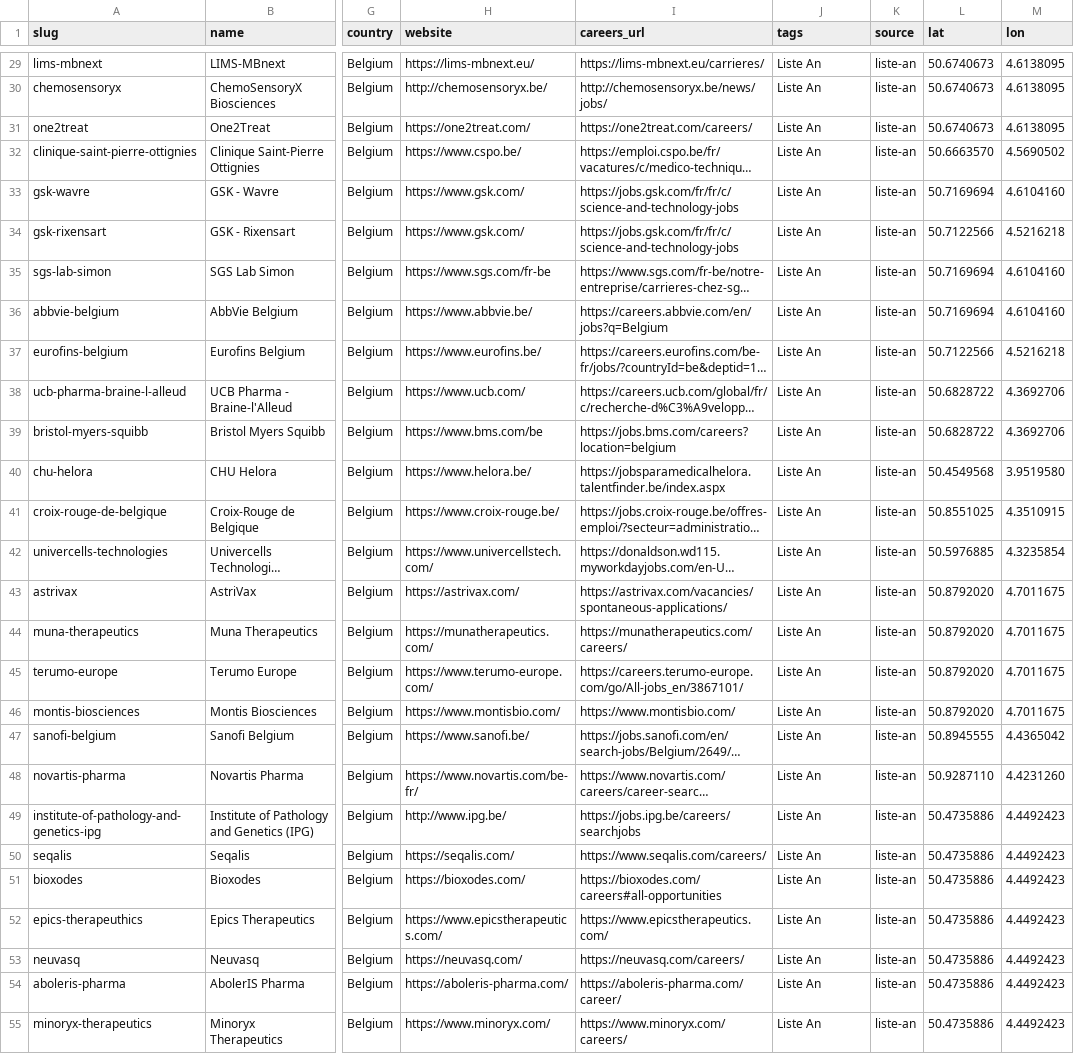
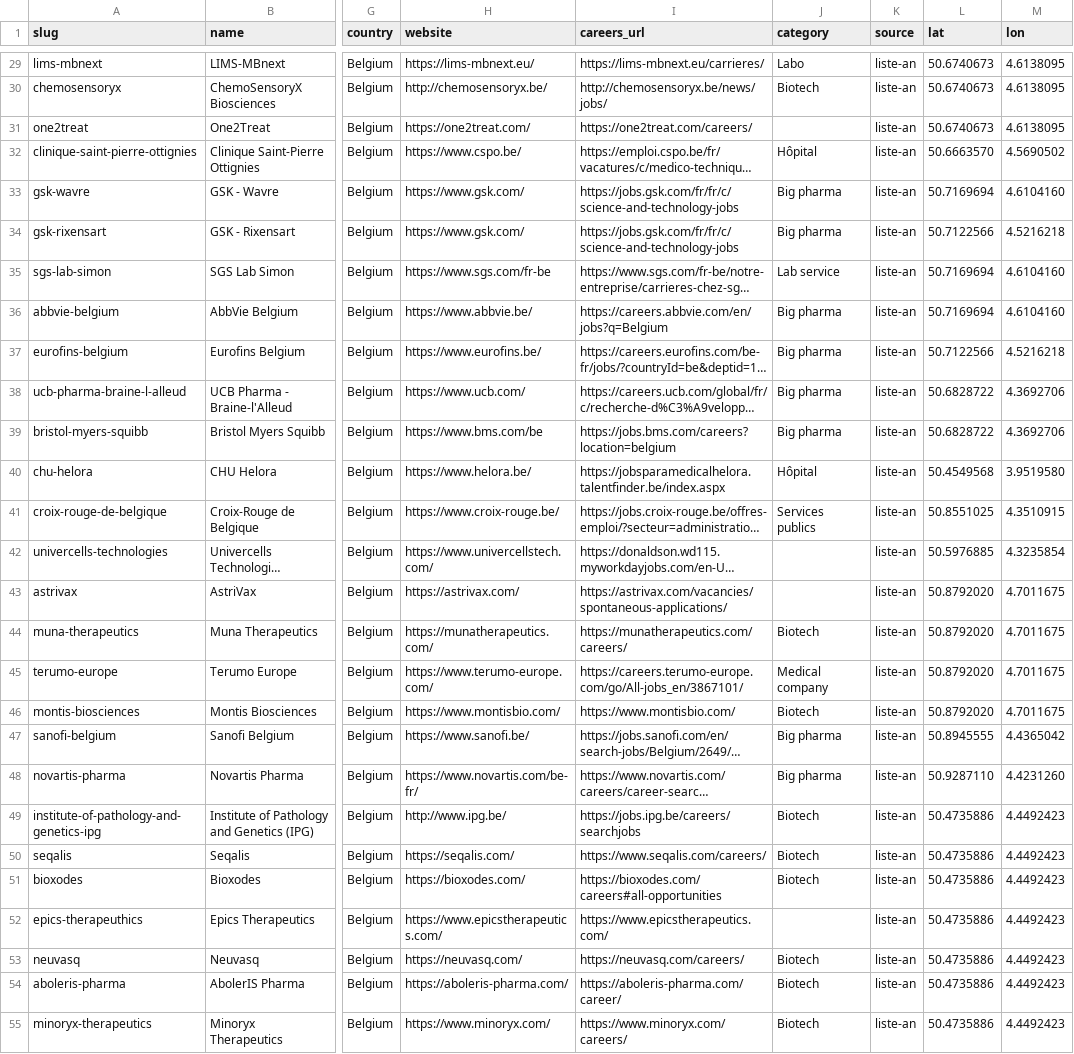
Before and after one commit to Benoitdw/ananas_backend, a CSV file: data/liste-an.csv, drawn as a sheet; only a part is shown, gaps mark what is left out; long unchanged cells end in …; the diff covers the shown part only; the diff names each change by its address in the sheet, - before the commit and + after, or states it on an @@ line.

```diff
--- a/data/liste-an.csv
+++ b/data/liste-an.csv
-J1: tags
+J1: category
-J29 (category): Liste An
+J29 (category): Labo
-J30 (category): Liste An
+J30 (category): Biotech
-J31 (category): Liste An
+J31 (category): (empty)
-J32 (category): Liste An
+J32 (category): Hôpital
-J33:J34 (category): Liste An
+J33:J34 (category): Big pharma
-J35 (category): Liste An
+J35 (category): Lab service
-J36:J39 (category): Liste An
+J36:J39 (category): Big pharma
-J40 (category): Liste An
+J40 (category): Hôpital
-J41 (category): Liste An
+J41 (category): Services publics
-J42:J43 (category): Liste An
+J42:J43 (category): (empty)
-J44 (category): Liste An
+J44 (category): Biotech
-J45 (category): Liste An
+J45 (category): Medical company
-J46 (category): Liste An
+J46 (category): Biotech
-J47:J48 (category): Liste An
+J47:J48 (category): Big pharma
-J49:J51 (category): Liste An
+J49:J51 (category): Biotech
-J52 (category): Liste An
+J52 (category): (empty)
-J53:J55 (category): Liste An
+J53:J55 (category): Biotech
```
Also changed, not shown: 35 edited cells elsewhere in this file, 11 other files.
